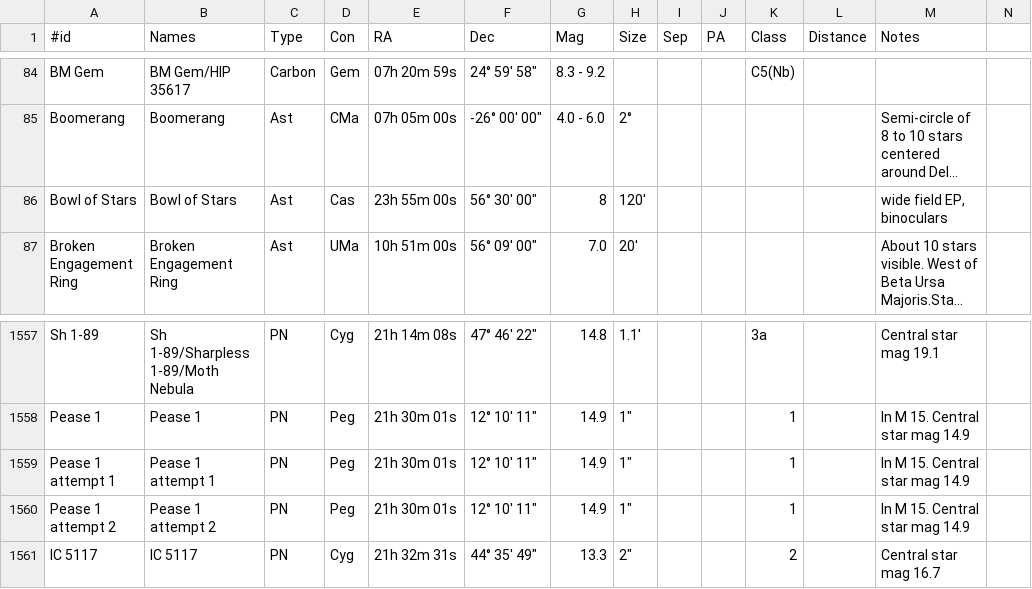
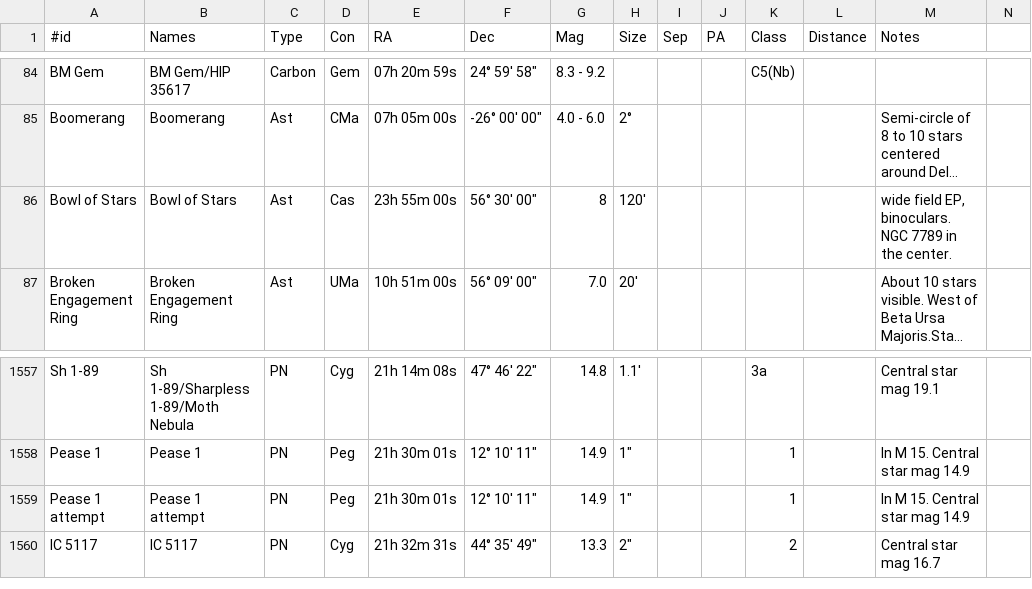
Before and after one commit to jonathanacross/astrodb, a TSV file: data/objects.tsv, drawn as a sheet; only a part is shown, gaps mark what is left out; long unchanged cells end in …; the diff names each change by its address in the sheet, - before the commit and + after, or states it on an @@ line.

```diff
--- a/data/objects.tsv
+++ b/data/objects.tsv
-M86 (Notes): wide field EP, binoculars
+M86 (Notes): wide field EP, binoculars. NGC 7789 in the center.
-A1559 (#id): Pease 1 attempt 1
+A1559 (#id): Pease 1 attempt
-B1559 (Names): Pease 1 attempt 1
+B1559 (Names): Pease 1 attempt
-row 1560: Pease 1 attempt 2 | Pease 1 attempt 2 | PN | Peg | 21h 30m 01s | 12° 10' 11" | 14.9 | 1" |  |  | 1 |  | In M 15. Central star mag 14.9
```
Also changed, not shown: data/observations.tsv, data/programs.tsv.
